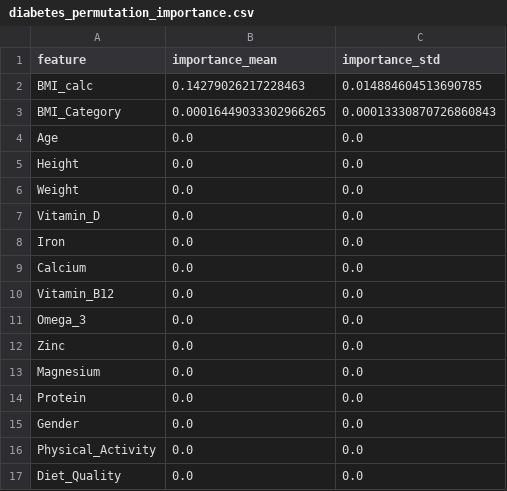
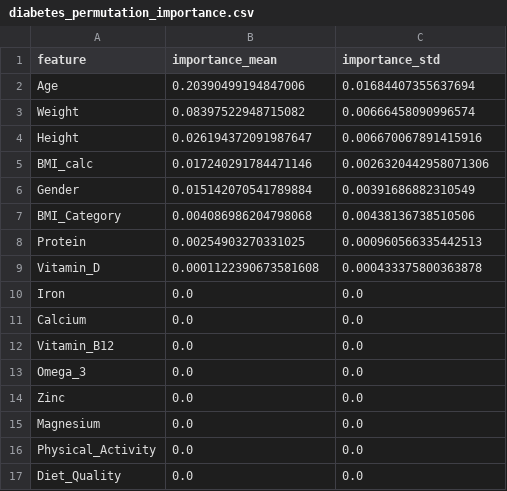
Before and after one commit to ABHI-2802/nutraceutical-disease-risk-prediction, a CSV file: reports/metrics/diabetes_permutation_importance.csv, drawn as a sheet.

```diff
--- a/reports/metrics/diabetes_permutation_importance.csv
+++ b/reports/metrics/diabetes_permutation_importance.csv
@@ -1,8 +1,10 @@
 feature,importance_mean,importance_std
-BMI_calc,0.14279026217228463,0.014884604513690785
-BMI_Category,0.00016449033302966265,0.00013330870726860843
-Age,0.0,0.0
-Height,0.0,0.0
-Weight,0.0,0.0
-Vitamin_D,0.0,0.0
+Age,0.20390499194847006,0.01684407355637694
+Weight,0.08397522948715082,0.00666458090996574
+Height,0.026194372091987647,0.006670067891415916
+BMI_calc,0.017240291784471146,0.0026320442958071306
+Gender,0.015142070541789884,0.00391686882310549
+BMI_Category,0.004086986204798068,0.00438136738510506
+Protein,0.00254903270331025,0.000960566335442513
+Vitamin_D,0.0001122390673581608,0.000433375800363878
 Iron,0.0,0.0
@@ -13,4 +15,2 @@ Zinc,0.0,0.0
 Magnesium,0.0,0.0
-Protein,0.0,0.0
-Gender,0.0,0.0
 Physical_Activity,0.0,0.0
```
Also changed, not shown: reports/metrics/anemia_cv_comparison.csv, reports/metrics/anemia_permutation_importance.csv, 15 other files.
